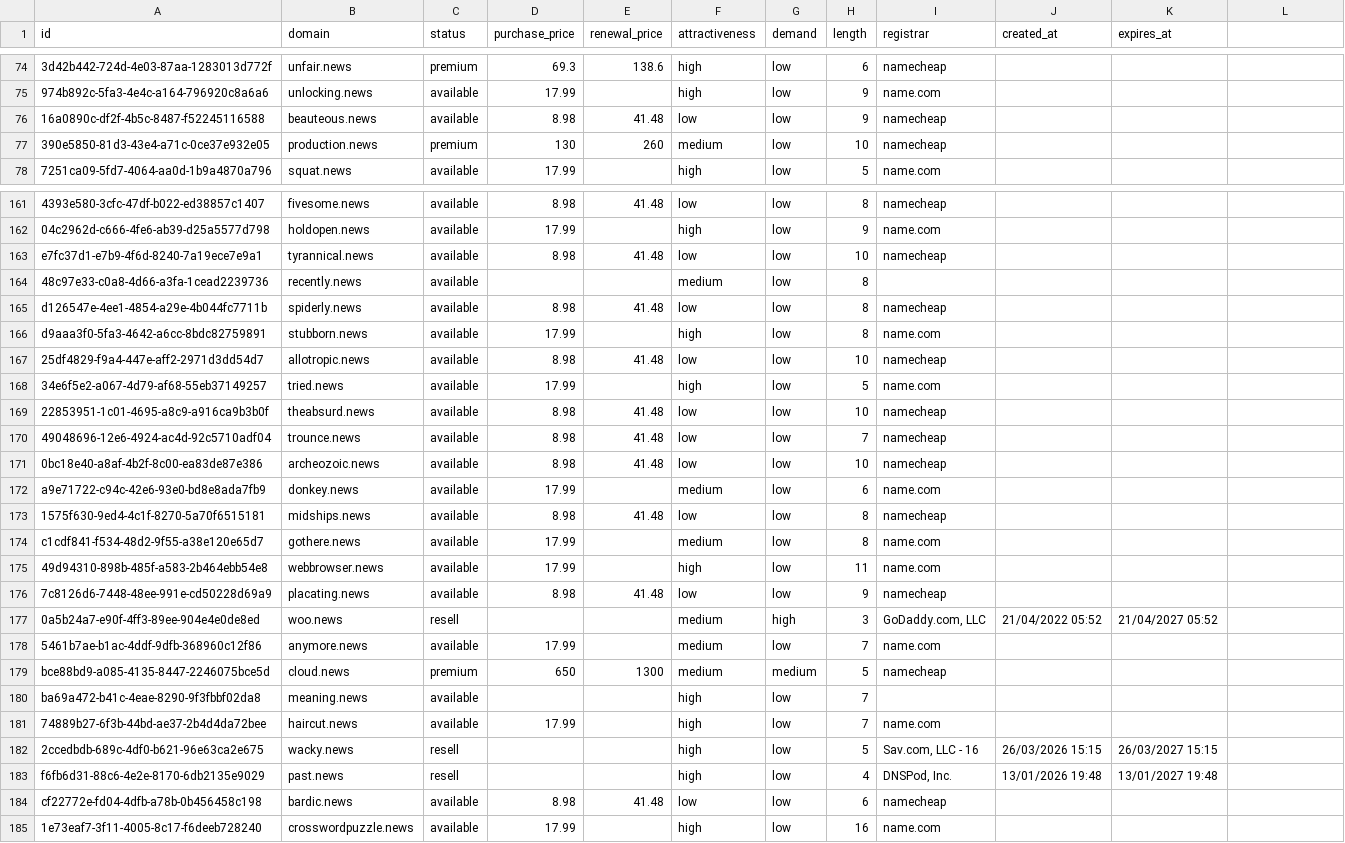
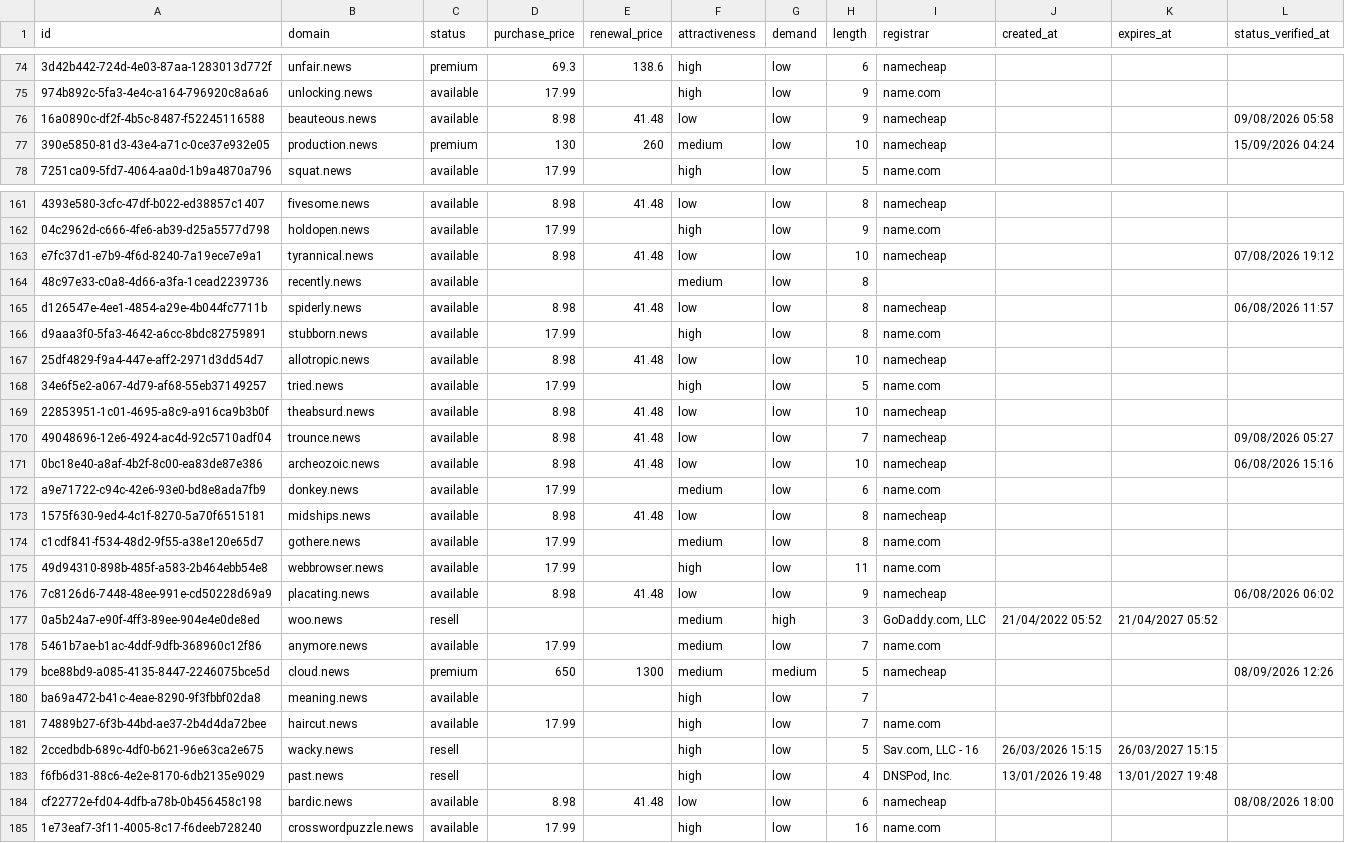
Before and after one commit to UniqueDomains/news-oneword-domains, a CSV file: news.csv, drawn as a sheet; only a part is shown, gaps mark what is left out; the diff covers the shown part only; the diff names each change by its address in the sheet, - before the commit and + after, or states it on an @@ line.

```diff
--- a/news.csv
+++ b/news.csv
-L1: (empty)
+L1: status_verified_at
-L76 (status_verified_at): (empty)
+L76 (status_verified_at): 09/08/2026 05:58
-L77 (status_verified_at): (empty)
+L77 (status_verified_at): 15/09/2026 04:24
-L163 (status_verified_at): (empty)
+L163 (status_verified_at): 07/08/2026 19:12
-L165 (status_verified_at): (empty)
+L165 (status_verified_at): 06/08/2026 11:57
-L170 (status_verified_at): (empty)
+L170 (status_verified_at): 09/08/2026 05:27
-L171 (status_verified_at): (empty)
+L171 (status_verified_at): 06/08/2026 15:16
-L176 (status_verified_at): (empty)
+L176 (status_verified_at): 06/08/2026 06:02
-L179 (status_verified_at): (empty)
+L179 (status_verified_at): 08/09/2026 12:26
-L184 (status_verified_at): (empty)
+L184 (status_verified_at): 08/08/2026 18:00
```
Also changed, not shown: 117 edited cells elsewhere in this file, 6 other files.
